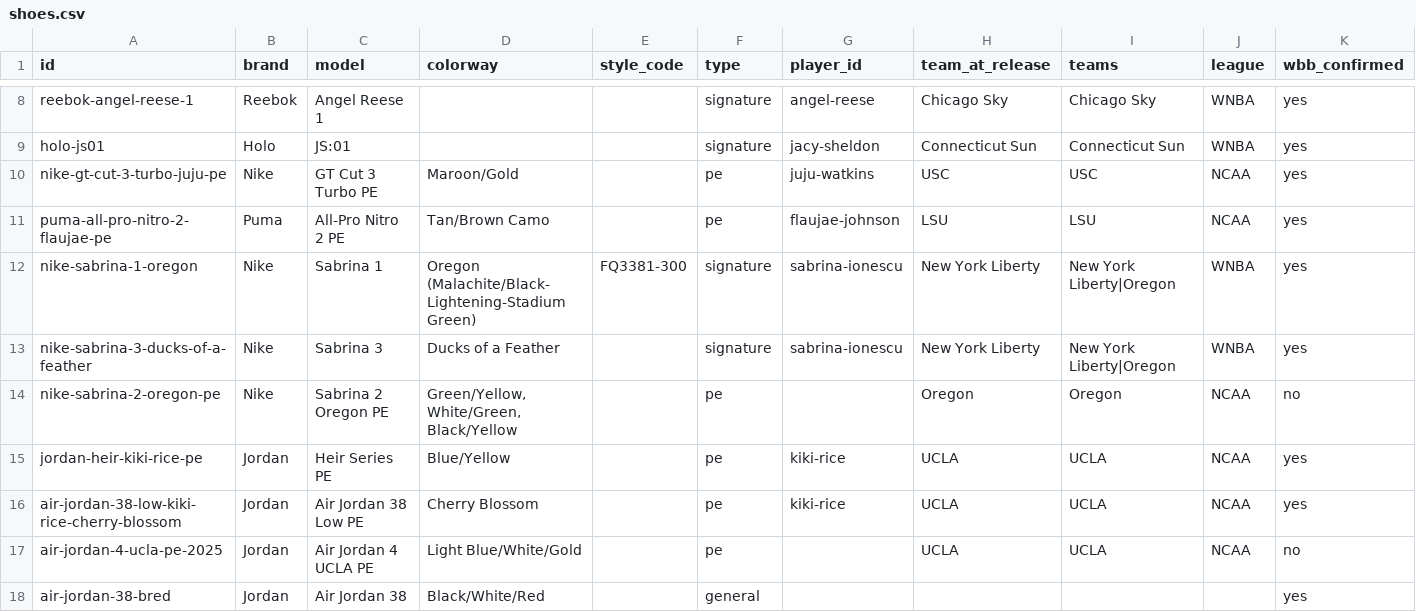
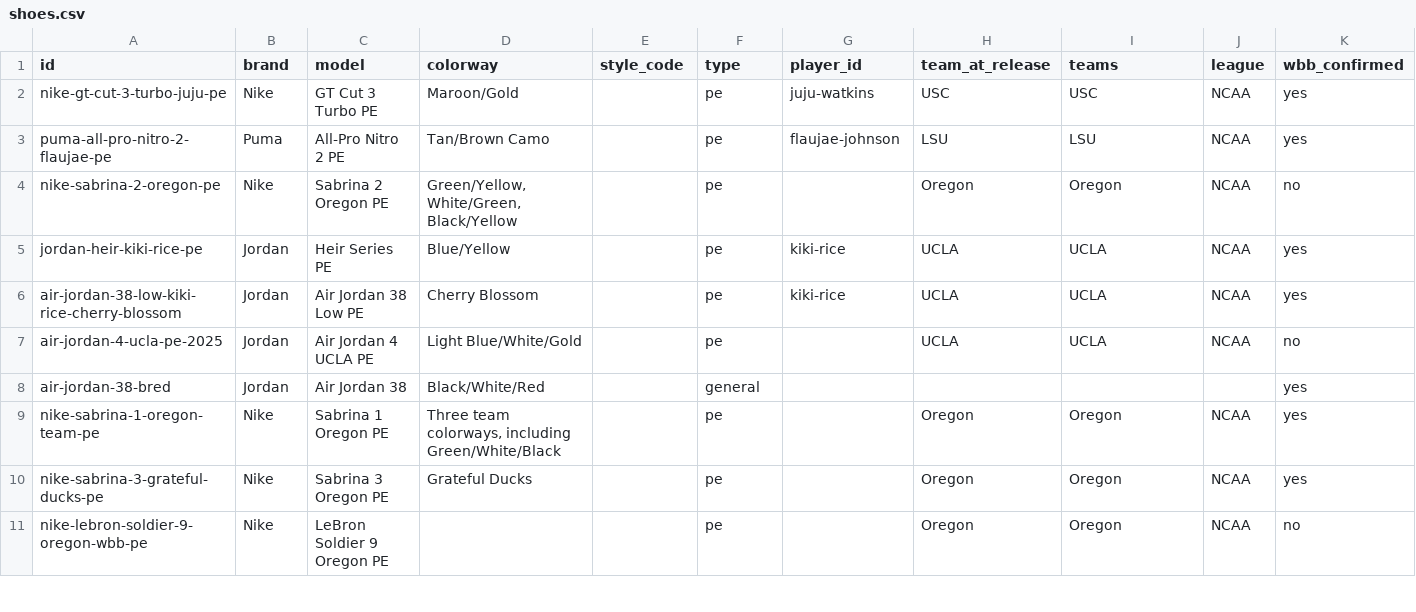
Before and after one commit to elcarrillo/wbb_kicks, a CSV file: data/shoes.csv, drawn as a sheet; only a part is shown, gaps mark what is left out; the shorter side is filled out with more unchanged rows; rows hold the shown columns only; the diff covers the shown part only; the diff names each change by its address in the sheet, - before the commit and + after, or states it on an @@ line.

Commit message:
Make the site college only
Remove pro signature shoes, pro PEs and retail releases that no college player has worn in a game, along with their sources, the WNBA game and players left with no college shoes. Player pages drop the Pro career section, team pages drop alumni tribute colorways, and pro teams are no longer linked.

```diff
--- a/data/shoes.csv
+++ b/data/shoes.csv
-row 8: reebok-angel-reese-1 | Reebok | Angel Reese 1 |  |  | signature | angel-reese | Chicago Sky | Chicago Sky | WNBA | yes
-row 9: holo-js01 | Holo | JS:01 |  |  | signature | jacy-sheldon | Connecticut Sun | Connecticut Sun | WNBA | yes
-row 12: nike-sabrina-1-oregon | Nike | Sabrina 1 | Oregon (Malachite/Black-Lightening-Stadium Green) | FQ3381-300 | signature | sabrina-ionescu | New York Liberty | New York Liberty|Oregon | WNBA | yes
-row 13: nike-sabrina-3-ducks-of-a-feather | Nike | Sabrina 3 | Ducks of a Feather |  | signature | sabrina-ionescu | New York Liberty | New York Liberty|Oregon | WNBA | yes
```
Also changed, not shown: 11 removed rows elsewhere in this file, data/players.csv, data/sightings.csv, 3 other files.
